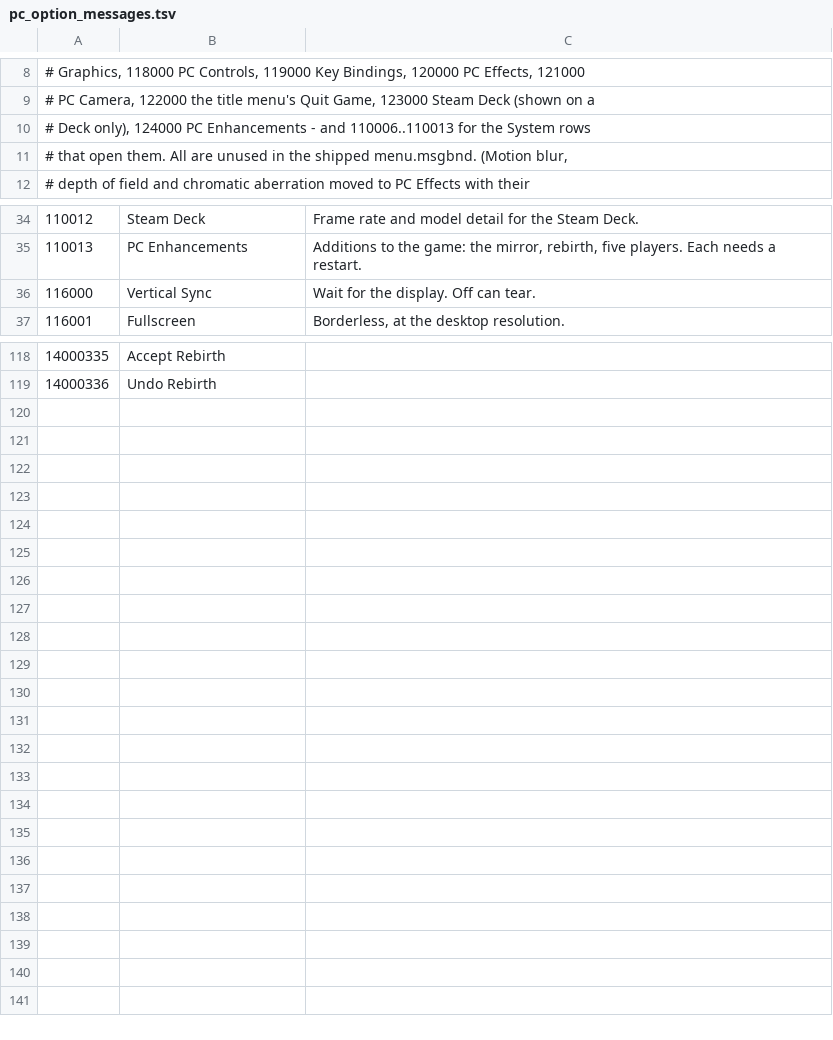
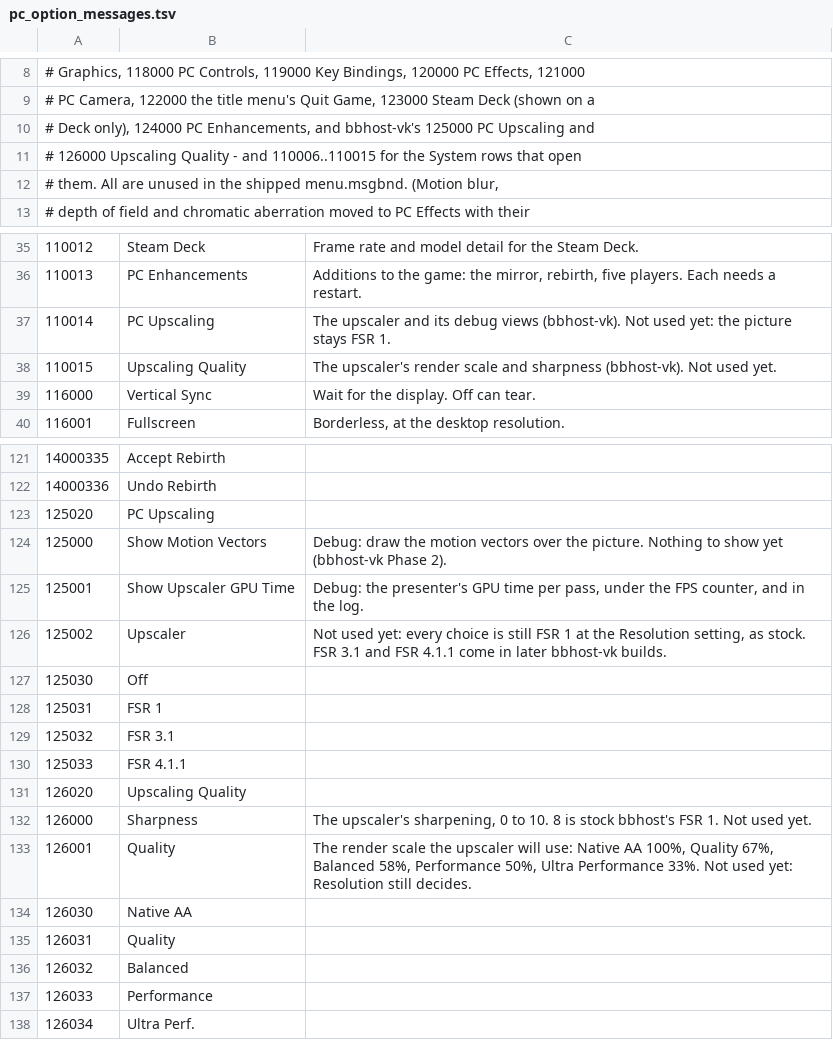
Before and after one commit to Heliasyu/bbhost-vk, a TSV file: tools/pc_option_messages.tsv, drawn as a sheet; only a part is shown, gaps mark what is left out.

Commit message:
menus: upscaler settings in the System menu and the setup window
In-game System menu (engine/option_menu.cpp), following the 120 fps
option's pattern: two new sections, because a section takes one pick list
and only on its last row (it opens over the rows below), and the
left/right choice row holds two entries at most:

- PC Upscaling (System row 110014): Show Motion Vectors, Show Upscaler
  GPU Time, Upscaler (pick list, last). PC Enhancements' shape + a list.
- Upscaling Quality (110015): Sharpness (0..10 slider = the setting's
  tenths), Quality (pick list, last). Steam Deck's shape.

Each opens seeded from the settings, the poll pushes changes to
host_opt, and Defaults restores the shipped values. Strings in
tools/pc_option_messages.tsv (blocks 125000 and 126000; the line help
says "not used yet").

engine/menu_assets.cpp makes the two sections (sprite depths 391/392,
titles 125020/126020; generator version 9) after the stock eight and on
their own: the depths are checked free, a failure keeps the stock movie
and is logged, and the result is kept in a vk-sections file beside the
stamp. menu_assets_vk_sections() is false then, or when a player's own
optionsetting.gfx overrides the generated one, and the System menu leaves
the two rows out instead of opening a sprite that is not there. (They
could not be tried against a game dump on the build box.)

Setup window (host/launcher.cpp): Upscaler and Upscaling quality combos
after Render resolution, a sharpness slider and the two debug checkboxes,
saved with the rest on Play. No redesign.

```diff
--- a/tools/pc_option_messages.tsv
+++ b/tools/pc_option_messages.tsv
@@ -9,4 +9,5 @@
 # PC Camera, 122000 the title menu's Quit Game, 123000 Steam Deck (shown on a
-# Deck only), 124000 PC Enhancements - and 110006..110013 for the System rows
-# that open them. All are unused in the shipped menu.msgbnd. (Motion blur,
+# Deck only), 124000 PC Enhancements, and bbhost-vk's 125000 PC Upscaling and
+# 126000 Upscaling Quality - and 110006..110015 for the System rows that open
+# them. All are unused in the shipped menu.msgbnd. (Motion blur,
 # depth of field and chromatic aberration moved to PC Effects with their
@@ -35,2 +36,4 @@
 110013	PC Enhancements	Additions to the game: the mirror, rebirth, five players. Each needs a restart.
+110014	PC Upscaling	The upscaler and its debug views (bbhost-vk). Not used yet: the picture stays FSR 1.
+110015	Upscaling Quality	The upscaler's render scale and sharpness (bbhost-vk). Not used yet.
 116000	Vertical Sync	Wait for the display. Off can tear.
@@ -119 +122,17 @@
 14000336	Undo Rebirth	
+125020	PC Upscaling	
+125000	Show Motion Vectors	Debug: draw the motion vectors over the picture. Nothing to show yet (bbhost-vk Phase 2).
+125001	Show Upscaler GPU Time	Debug: the presenter's GPU time per pass, under the FPS counter, and in the log.
+125002	Upscaler	Not used yet: every choice is still FSR 1 at the Resolution setting, as stock. FSR 3.1 and FSR 4.1.1 come in later bbhost-vk builds.
+125030	Off	
+125031	FSR 1	
+125032	FSR 3.1	
+125033	FSR 4.1.1	
+126020	Upscaling Quality	
+126000	Sharpness	The upscaler's sharpening, 0 to 10. 8 is stock bbhost's FSR 1. Not used yet.
+126001	Quality	The render scale the upscaler will use: Native AA 100%, Quality 67%, Balanced 58%, Performance 50%, Ultra Performance 33%. Not used yet: Resolution still decides.
+126030	Native AA	
+126031	Quality	
+126032	Balanced	
+126033	Performance	
+126034	Ultra Perf.	
```
Also changed, not shown: 4 other files.
